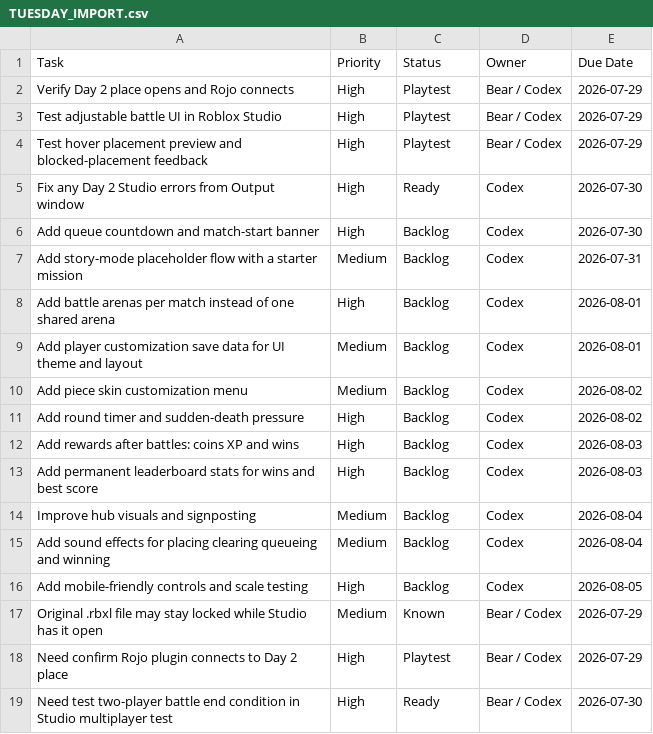
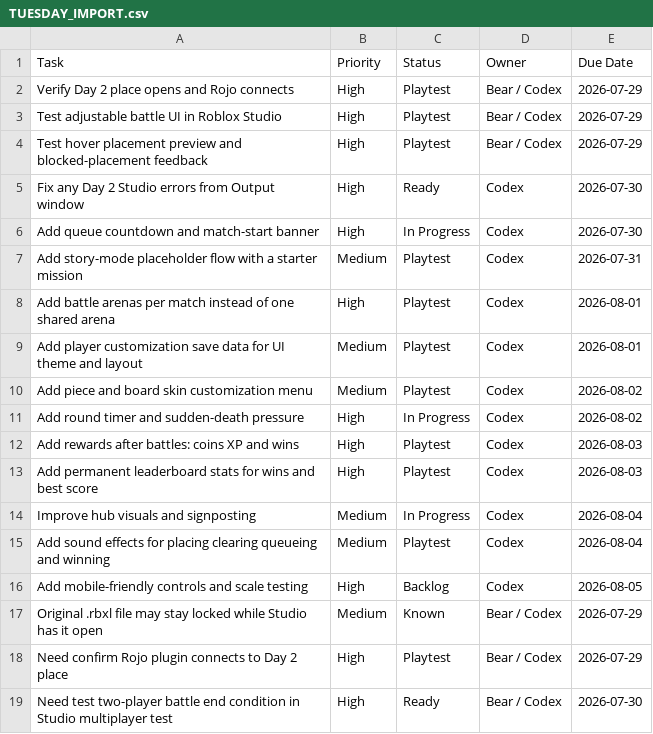
Before and after one commit to yoelthewhale/brickblast-roblox, a CSV file: docs/TUESDAY_IMPORT.csv, drawn as a sheet.

```diff
--- a/docs/TUESDAY_IMPORT.csv
+++ b/docs/TUESDAY_IMPORT.csv
@@ -5,12 +5,12 @@ Test hover placement preview and blocked-placement feedback,High,Playtest,Bear /
 Fix any Day 2 Studio errors from Output window,High,Ready,Codex,2026-07-30
-Add queue countdown and match-start banner,High,Backlog,Codex,2026-07-30
-Add story-mode placeholder flow with a starter mission,Medium,Backlog,Codex,2026-07-31
-Add battle arenas per match instead of one shared arena,High,Backlog,Codex,2026-08-01
-Add player customization save data for UI theme and layout,Medium,Backlog,Codex,2026-08-01
-Add piece skin customization menu,Medium,Backlog,Codex,2026-08-02
-Add round timer and sudden-death pressure,High,Backlog,Codex,2026-08-02
-Add rewards after battles: coins XP and wins,High,Backlog,Codex,2026-08-03
-Add permanent leaderboard stats for wins and best score,High,Backlog,Codex,2026-08-03
-Improve hub visuals and signposting,Medium,Backlog,Codex,2026-08-04
-Add sound effects for placing clearing queueing and winning,Medium,Backlog,Codex,2026-08-04
+Add queue countdown and match-start banner,High,In Progress,Codex,2026-07-30
+Add story-mode placeholder flow with a starter mission,Medium,Playtest,Codex,2026-07-31
+Add battle arenas per match instead of one shared arena,High,Playtest,Codex,2026-08-01
+Add player customization save data for UI theme and layout,Medium,Playtest,Codex,2026-08-01
+Add piece and board skin customization menu,Medium,Playtest,Codex,2026-08-02
+Add round timer and sudden-death pressure,High,In Progress,Codex,2026-08-02
+Add rewards after battles: coins XP and wins,High,Playtest,Codex,2026-08-03
+Add permanent leaderboard stats for wins and best score,High,Playtest,Codex,2026-08-03
+Improve hub visuals and signposting,Medium,In Progress,Codex,2026-08-04
+Add sound effects for placing clearing queueing and winning,Medium,Playtest,Codex,2026-08-04
 Add mobile-friendly controls and scale testing,High,Backlog,Codex,2026-08-05
```
Also changed, not shown: 6 other files.
